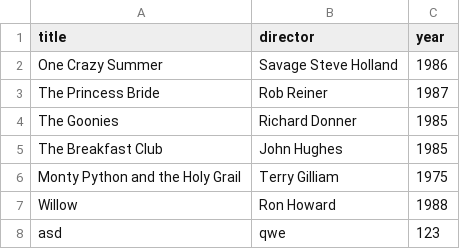
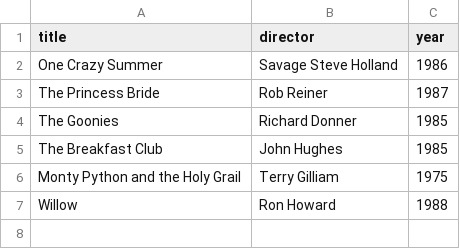
Before and after one commit to TURBOMARYNATOR/webflyx, a CSV file: classics.csv, drawn as a sheet; the diff names each change by its address in the sheet, - before the commit and + after, or states it on an @@ line.

Commit message:
J: update classics.csv

```diff
--- a/classics.csv
+++ b/classics.csv
-row 8: asd | qwe | 123
```
